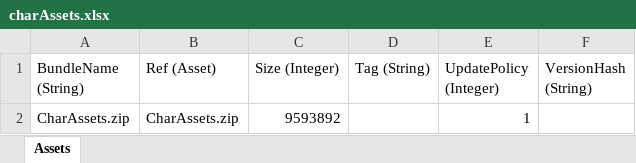
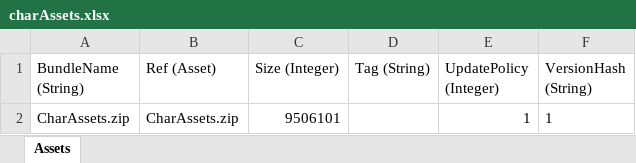
Before and after one commit to stu43005/sdorica-wiki-bot, an Excel workbook: client_gamedata/charAssets.xlsx, sheet Assets, drawn as a sheet; values as stored, in another font and other column widths than the file's, no borders; the diff names each change by its address in the sheet, - before the commit and + after, or states it on an @@ line.

```diff
--- a/client_gamedata/charAssets.xlsx (sheet Assets)
+++ b/client_gamedata/charAssets.xlsx (sheet Assets)
-C2 (Size (Integer)): 9593892
+C2 (Size (Integer)): 9506101
-F2 (VersionHash (String)): (empty)
+F2 (VersionHash (String)): 1
```
Also changed, not shown: client_gamedata/androidExp.xlsx, client_gamedata/settings.xlsx, 21 other files.
